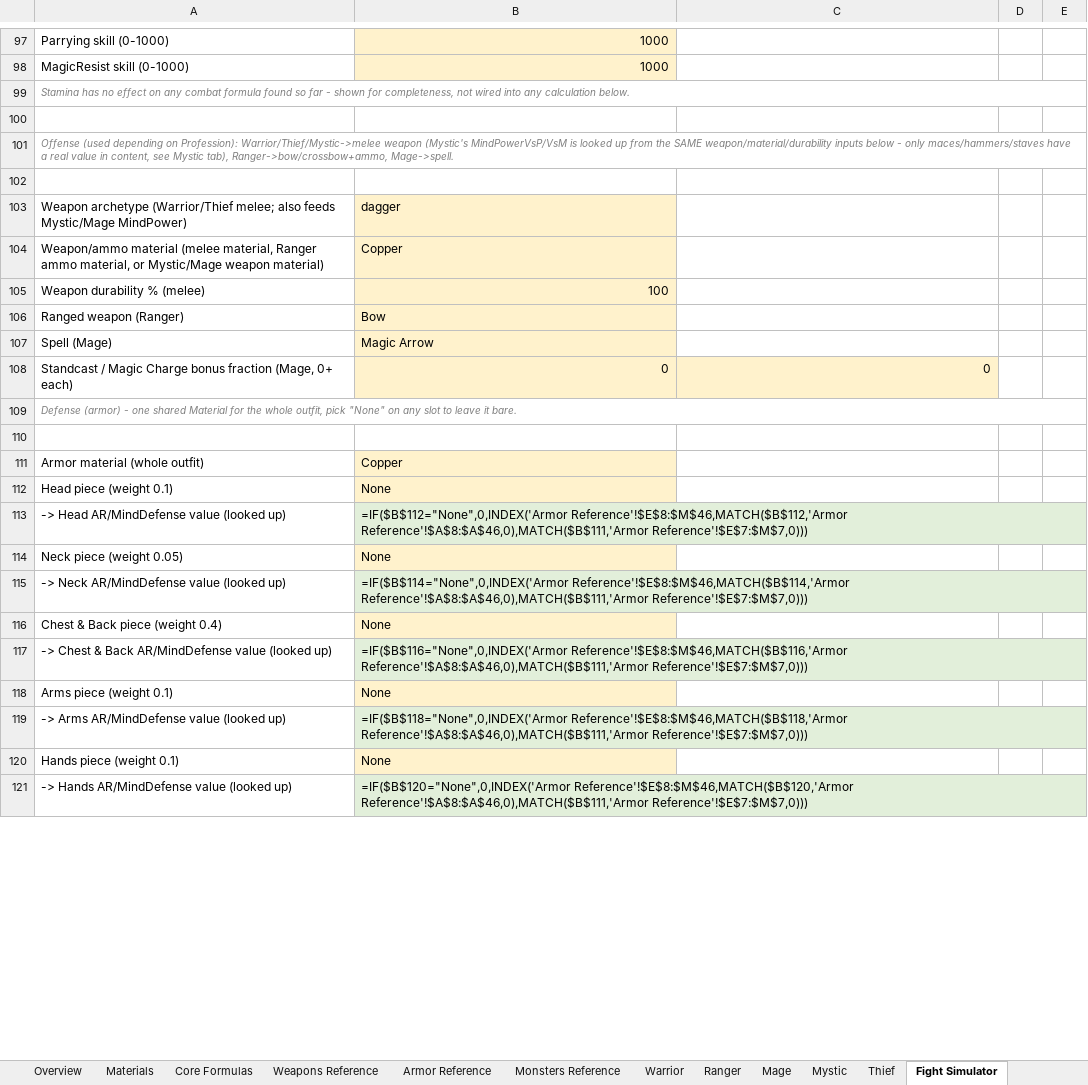
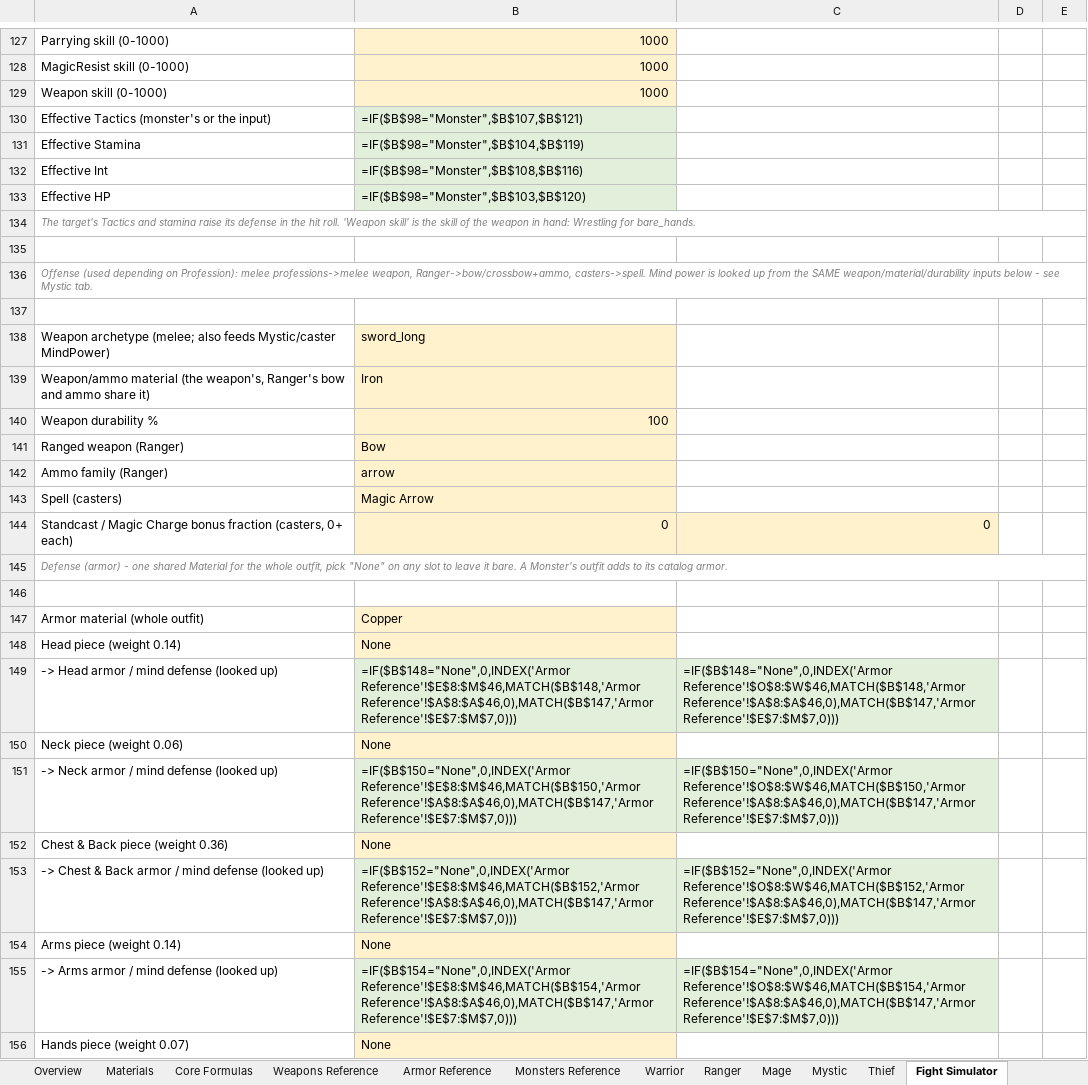
Before and after one commit to pkorpel/moriaengine, an Excel workbook: moriaengine/docs/balance/combat-balance.xlsx, sheet Fight Simulator, drawn as a sheet; only a part is shown, gaps mark what is left out; values as stored, in another font and other column widths than the file's, no borders; formulas without a stored value are shown as written; removed rows and columns are numbered as before the commit, all else as after; the diff covers the shown part only; the diff names each change by its address in the sheet, - before the commit and + after, or states it on an @@ line.

Commit message:
Match the combat balance workbook to Erebor's rules (#860)
Calculators, reference matrices and the Fight Simulator now follow the
integer swing pipeline, monsters' percent armor, permille resists,
minimum damage, sqrt_int swing time, the hit roll, spells through armor
and Mystic strike. Weapons, ammo, armor, monsters, spells and professions
are read from scripts/ when generating, so those tables can't drift.
RangerSettings' unused damage, speed and tier bonus fields are gone.

```diff
--- a/moriaengine/docs/balance/combat-balance.xlsx (sheet Fight Simulator)
+++ b/moriaengine/docs/balance/combat-balance.xlsx (sheet Fight Simulator)
+row 129: Weapon skill (0-1000) | 1000
+row 130: Effective Tactics (monster's or the input) | =IF($B$98="Monster",$B$107,$B$121)
+row 131: Effective Stamina | =IF($B$98="Monster",$B$104,$B$119)
+row 132: Effective Int | =IF($B$98="Monster",$B$108,$B$116)
+row 133: Effective HP | =IF($B$98="Monster",$B$103,$B$120)
-A134: Stamina has no effect on any combat formula found so far - shown for completeness, not wired into any calculation below.
+A134: The target's Tactics and stamina raise its defense in the hit roll. 'Weapon skill' is the skill of the weapon in hand: Wrestling for bare_hands.
-A136: …on Profession): Warrior/Thief/Mystic->melee weapon (Mystic's MindPowerVsP/VsM is looked up from the SAME weapon/material/durability inputs below - only maces/hammers/staves have a real value in content, see Mystic tab), Ranger->bow/crossbow+ammo, Mage->spell.
+A136: …on Profession): melee professions->melee weapon, Ranger->bow/crossbow+ammo, casters->spell. Mind power is looked up from the SAME weapon/material/durability inputs below - see Mystic tab.
-row 103: Weapon archetype (Warrior/Thief melee; also feeds Mystic/Mage MindPower) | dagger
-row 104: Weapon/ammo material (melee material, Ranger ammo material, or Mystic/Mage weapon material) | Copper
+row 138: Weapon archetype (melee; also feeds Mystic/caster MindPower) | sword_long
+row 139: Weapon/ammo material (the weapon's, Ranger's bow and ammo share it) | Iron
-A140: Weapon durability % (melee)
+A140: Weapon durability %
+row 142: Ammo family (Ranger) | arrow
-A143: Spell (Mage)
+A143: Spell (casters)
-A144: …bonus fraction (Mage, 0+ each)
+A144: …bonus fraction (casters, 0+ each)
-A145: …it bare.
+A145: …it bare. A Monster's outfit adds to its catalog armor.
-A148: Head piece (weight 0.1)
+A148: Head piece (weight 0.14)
-row 113: -> Head AR/MindDefense value (looked up) | =IF($B$112="None",0,INDEX('Armor Reference'!$E$8:$M$46,MATCH($B$112,'Armor Reference'!$A$8:$A$46,0),MATCH($B$111,'Armor Reference'!$E$7:$M$7,0)))
+row 149: -> Head armor / mind defense (looked up) | =IF($B$148="None",0,INDEX('Armor Reference'!$E$8:$M$46,MATCH($B$148,'Armor Reference'!$A$8:$A$46,0),MATCH($B$147,'Armor Reference'!$E$7:$M$7,0))) | =IF($B$148="None",0,INDEX('Armor Reference'!$O$8:$W$46,MATCH($B$148,'Armor Reference'!$A$8:$A$46,0),MATCH($B$147,'Armor Reference'!$E$7:$M$7,0)))
-A150: Neck piece (weight 0.05)
+A150: Neck piece (weight 0.06)
-row 115: -> Neck AR/MindDefense value (looked up) | =IF($B$114="None",0,INDEX('Armor Reference'!$E$8:$M$46,MATCH($B$114,'Armor Reference'!$A$8:$A$46,0),MATCH($B$111,'Armor Reference'!$E$7:$M$7,0)))
+row 151: -> Neck armor / mind defense (looked up) | =IF($B$150="None",0,INDEX('Armor Reference'!$E$8:$M$46,MATCH($B$150,'Armor Reference'!$A$8:$A$46,0),MATCH($B$147,'Armor Reference'!$E$7:$M$7,0))) | =IF($B$150="None",0,INDEX('Armor Reference'!$O$8:$W$46,MATCH($B$150,'Armor Reference'!$A$8:$A$46,0),MATCH($B$147,'Armor Reference'!$E$7:$M$7,0)))
-A152: Chest & Back piece (weight 0.4)
+A152: Chest & Back piece (weight 0.36)
-row 117: -> Chest & Back AR/MindDefense value (looked up) | =IF($B$116="None",0,INDEX('Armor Reference'!$E$8:$M$46,MATCH($B$116,'Armor Reference'!$A$8:$A$46,0),MATCH($B$111,'Armor Reference'!$E$7:$M$7,0)))
+row 153: -> Chest & Back armor / mind defense (looked up) | =IF($B$152="None",0,INDEX('Armor Reference'!$E$8:$M$46,MATCH($B$152,'Armor Reference'!$A$8:$A$46,0),MATCH($B$147,'Armor Reference'!$E$7:$M$7,0))) | =IF($B$152="None",0,INDEX('Armor Reference'!$O$8:$W$46,MATCH($B$152,'Armor Reference'!$A$8:$A$46,0),MATCH($B$147,'Armor Reference'!$E$7:$M$7,0)))
-A154: Arms piece (weight 0.1)
+A154: Arms piece (weight 0.14)
-row 119: -> Arms AR/MindDefense value (looked up) | =IF($B$118="None",0,INDEX('Armor Reference'!$E$8:$M$46,MATCH($B$118,'Armor Reference'!$A$8:$A$46,0),MATCH($B$111,'Armor Reference'!$E$7:$M$7,0)))
+row 155: -> Arms armor / mind defense (looked up) | =IF($B$154="None",0,INDEX('Armor Reference'!$E$8:$M$46,MATCH($B$154,'Armor Reference'!$A$8:$A$46,0),MATCH($B$147,'Armor Reference'!$E$7:$M$7,0))) | =IF($B$154="None",0,INDEX('Armor Reference'!$O$8:$W$46,MATCH($B$154,'Armor Reference'!$A$8:$A$46,0),MATCH($B$147,'Armor Reference'!$E$7:$M$7,0)))
-A156: Hands piece (weight 0.1)
+A156: Hands piece (weight 0.07)
-row 121: -> Hands AR/MindDefense value (looked up) | =IF($B$120="None",0,INDEX('Armor Reference'!$E$8:$M$46,MATCH($B$120,'Armor Reference'!$A$8:$A$46,0),MATCH($B$111,'Armor Reference'!$E$7:$M$7,0)))
```
Also changed, not shown: 82 added rows, 32 removed rows, 74 edited cells and cell formats elsewhere in this sheet, sheet Monsters Reference, sheet Weapons Reference, sheet Core Formulas, sheet Warrior, sheet Armor Reference, sheet Mage, 5 more sheets, 1 other file.
